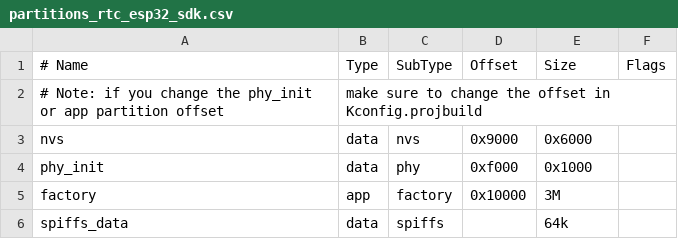
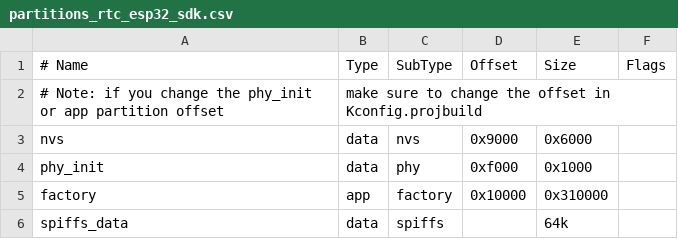
Before and after one commit to espressif/esp-adf, a CSV file: adf_examples/ai_agent/baidu_rtc/solutions/voice_assistant_app/partitions_rtc_esp32_sdk.csv, drawn as a sheet.

```diff
--- a/adf_examples/ai_agent/baidu_rtc/solutions/voice_assistant_app/partitions_rtc_esp32_sdk.csv
+++ b/adf_examples/ai_agent/baidu_rtc/solutions/voice_assistant_app/partitions_rtc_esp32_sdk.csv
@@ -4,3 +4,3 @@ nvs,      data, nvs,     0x9000,  0x6000,
 phy_init, data, phy,     0xf000,  0x1000,
-factory,  app,  factory, 0x10000, 3M,
+factory,  app,  factory, 0x10000, 0x310000,
 spiffs_data,  data, spiffs,    , 64k,
```
Also changed, not shown: adf_examples/ai_agent/baidu_rtc/solutions/voice_assistant_app/partitions.csv, adf_examples/ai_agent/coze_ws_app/partitions.csv, 35 other files.
